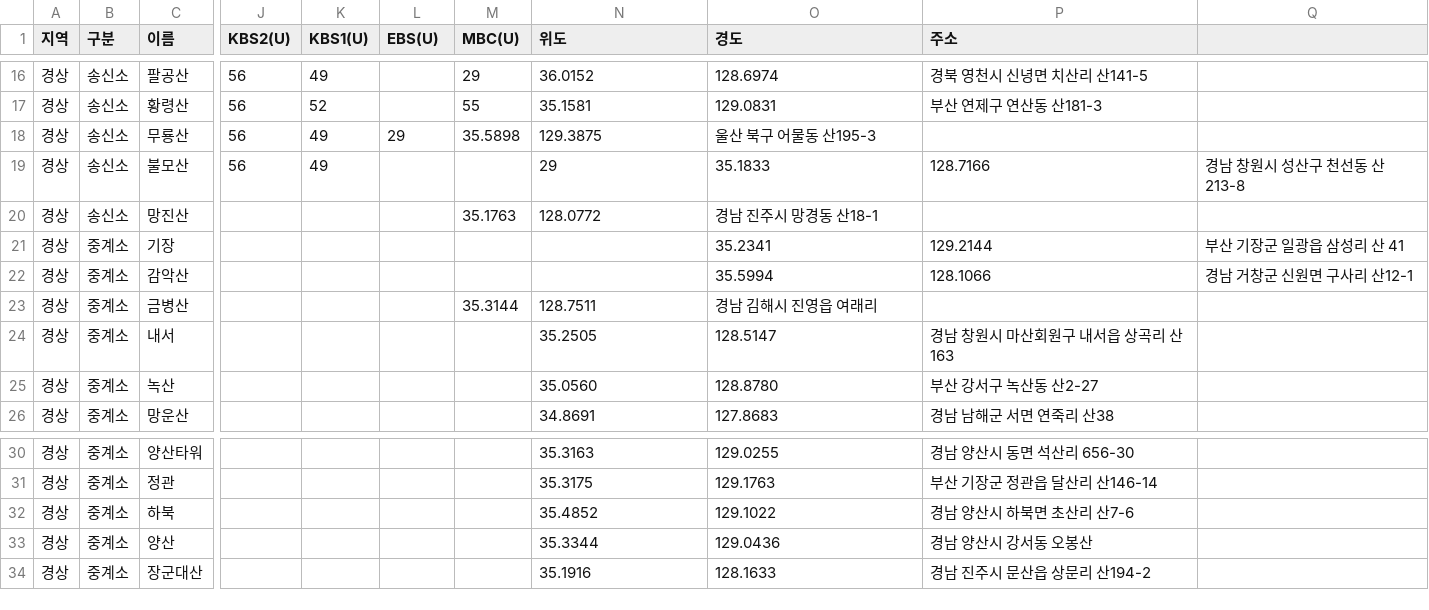
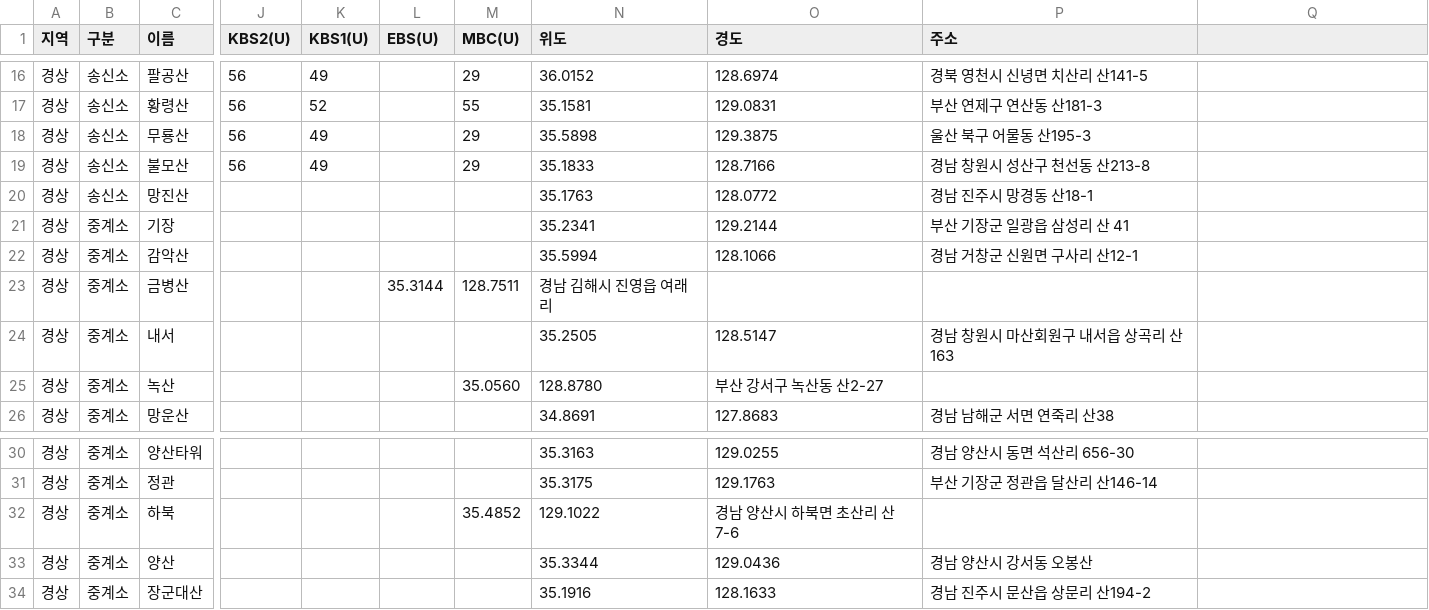
Before and after one commit to fungga2809-alt/my-broadcast-map, a CSV file: stations.csv, drawn as a sheet; only a part is shown, gaps mark what is left out; the diff names each change by its address in the sheet, - before the commit and + after, or states it on an @@ line.

Commit message:
Update stations.csv

```diff
--- a/stations.csv
+++ b/stations.csv
-L18 (EBS(U)): 29
+L18 (EBS(U)): (empty)
-M18 (MBC(U)): 35.5898
+M18 (MBC(U)): 29
-N18 (위도): 129.3875
+N18 (위도): 35.5898
-O18 (경도): 울산 북구 어물동 산195-3
+O18 (경도): 129.3875
-P18 (주소): (empty)
+P18 (주소): 울산 북구 어물동 산195-3
-M19 (MBC(U)): (empty)
+M19 (MBC(U)): 29
-N19 (위도): 29
+N19 (위도): 35.1833
-O19 (경도): 35.1833
+O19 (경도): 128.7166
-P19 (주소): 128.7166
+P19 (주소): 경남 창원시 성산구 천선동 산213-8
-Q19: 경남 창원시 성산구 천선동 산213-8
+Q19: (empty)
-M20 (MBC(U)): 35.1763
+M20 (MBC(U)): (empty)
-N20 (위도): 128.0772
+N20 (위도): 35.1763
-O20 (경도): 경남 진주시 망경동 산18-1
+O20 (경도): 128.0772
-P20 (주소): (empty)
+P20 (주소): 경남 진주시 망경동 산18-1
-N21 (위도): (empty)
+N21 (위도): 35.2341
-O21 (경도): 35.2341
+O21 (경도): 129.2144
-P21 (주소): 129.2144
+P21 (주소): 부산 기장군 일광읍 삼성리 산 41
-Q21: 부산 기장군 일광읍 삼성리 산 41
+Q21: (empty)
-N22 (위도): (empty)
+N22 (위도): 35.5994
-O22 (경도): 35.5994
+O22 (경도): 128.1066
-P22 (주소): 128.1066
+P22 (주소): 경남 거창군 신원면 구사리 산12-1
-Q22: 경남 거창군 신원면 구사리 산12-1
+Q22: (empty)
-L23 (EBS(U)): (empty)
+L23 (EBS(U)): 35.3144
-M23 (MBC(U)): 35.3144
+M23 (MBC(U)): 128.7511
-N23 (위도): 128.7511
+N23 (위도): 경남 김해시 진영읍 여래리
-O23 (경도): 경남 김해시 진영읍 여래리
+O23 (경도): (empty)
-M25 (MBC(U)): (empty)
+M25 (MBC(U)): 35.0560
-N25 (위도): 35.0560
+N25 (위도): 128.8780
-O25 (경도): 128.8780
+O25 (경도): 부산 강서구 녹산동 산2-27
-P25 (주소): 부산 강서구 녹산동 산2-27
+P25 (주소): (empty)
-M32 (MBC(U)): (empty)
+M32 (MBC(U)): 35.4852
-N32 (위도): 35.4852
+N32 (위도): 129.1022
-O32 (경도): 129.1022
+O32 (경도): 경남 양산시 하북면 초산리 산7-6
-P32 (주소): 경남 양산시 하북면 초산리 산7-6
+P32 (주소): (empty)
```
